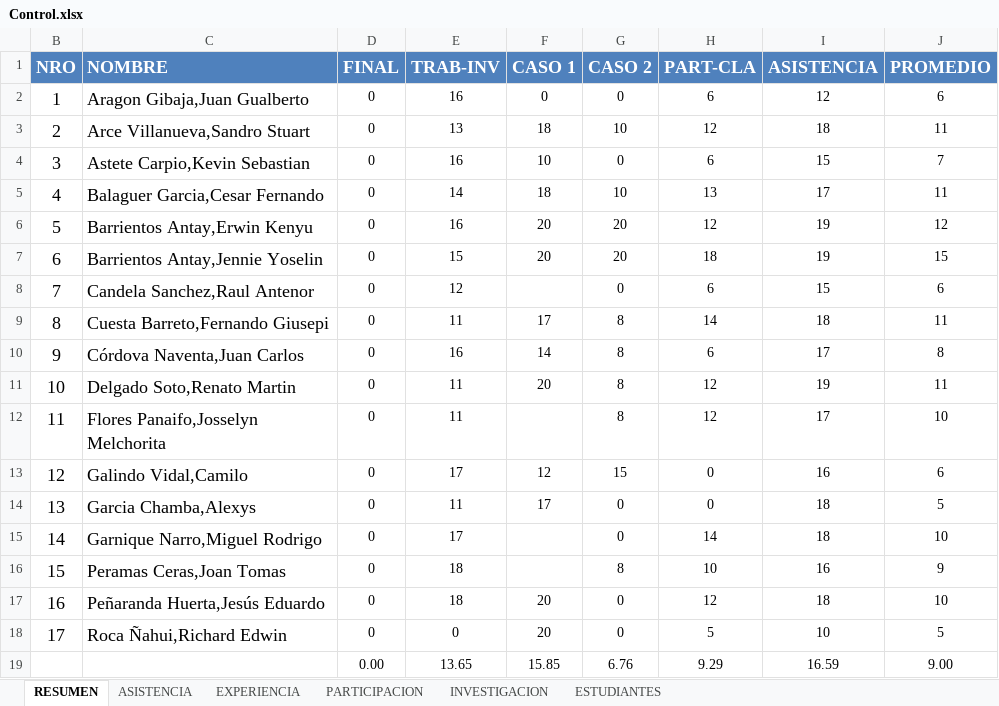
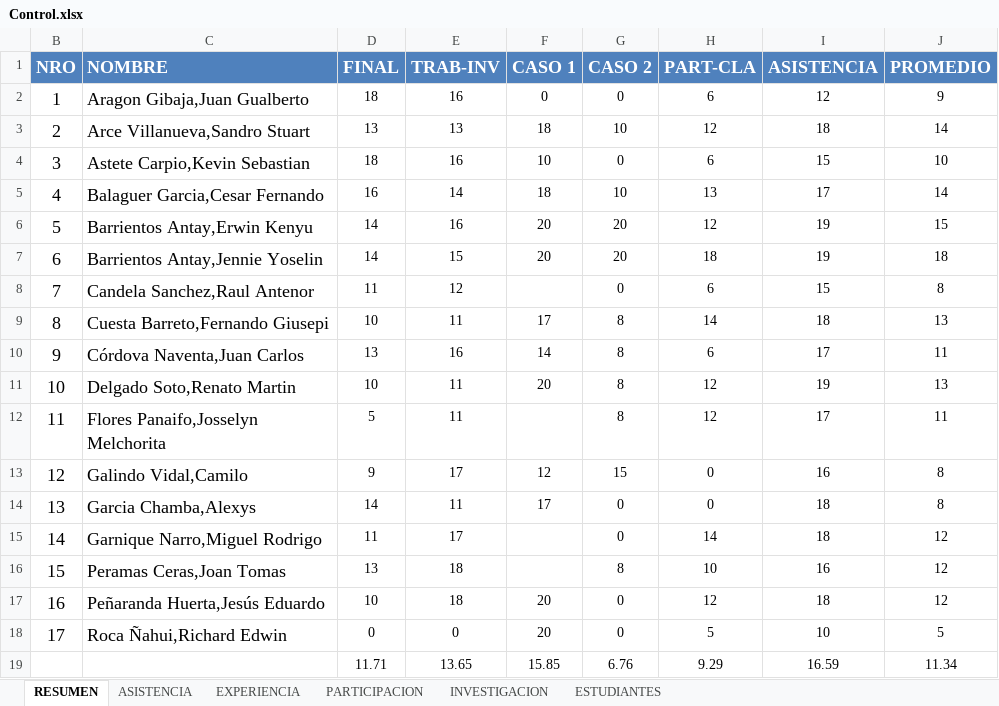
Before and after one commit to gcoronelc/UCS_TDP_2016-6, an Excel workbook: Docs/Control.xlsx, sheet RESUMEN, drawn as a sheet; values as stored, in another font and other column widths than the file's, no borders; the diff names each change by its address in the sheet, - before the commit and + after, or states it on an @@ line.

Commit message:
Notas

```diff
--- a/Docs/Control.xlsx (sheet RESUMEN)
+++ b/Docs/Control.xlsx (sheet RESUMEN)
-D2 (FINAL): 0
+D2 (FINAL): 18
-J2 (PROMEDIO): 6
+J2 (PROMEDIO): 9
-D3 (FINAL): 0
+D3 (FINAL): 13
-J3 (PROMEDIO): 11
+J3 (PROMEDIO): 14
-D4 (FINAL): 0
+D4 (FINAL): 18
-J4 (PROMEDIO): 7
+J4 (PROMEDIO): 10
-D5 (FINAL): 0
+D5 (FINAL): 16
-J5 (PROMEDIO): 11
+J5 (PROMEDIO): 14
-D6:D7 (FINAL): 0
+D6:D7 (FINAL): 14
-J6 (PROMEDIO): 12
+J6 (PROMEDIO): 15
-J7 (PROMEDIO): 15
+J7 (PROMEDIO): 18
-D8 (FINAL): 0
+D8 (FINAL): 11
-J8 (PROMEDIO): 6
+J8 (PROMEDIO): 8
-D9 (FINAL): 0
+D9 (FINAL): 10
-J9 (PROMEDIO): 11
+J9 (PROMEDIO): 13
-D10 (FINAL): 0
+D10 (FINAL): 13
-J10 (PROMEDIO): 8
+J10 (PROMEDIO): 11
-D11 (FINAL): 0
+D11 (FINAL): 10
-J11 (PROMEDIO): 11
+J11 (PROMEDIO): 13
-D12 (FINAL): 0
+D12 (FINAL): 5
-J12 (PROMEDIO): 10
+J12 (PROMEDIO): 11
-D13 (FINAL): 0
+D13 (FINAL): 9
-J13 (PROMEDIO): 6
+J13 (PROMEDIO): 8
-D14 (FINAL): 0
+D14 (FINAL): 14
-J14 (PROMEDIO): 5
+J14 (PROMEDIO): 8
-D15 (FINAL): 0
+D15 (FINAL): 11
-J15 (PROMEDIO): 10
+J15 (PROMEDIO): 12
-D16 (FINAL): 0
+D16 (FINAL): 13
-J16 (PROMEDIO): 9
+J16 (PROMEDIO): 12
-D17 (FINAL): 0
+D17 (FINAL): 10
-J17 (PROMEDIO): 10
+J17 (PROMEDIO): 12
-D19 (FINAL): 0.00
+D19 (FINAL): 11.71
-J19 (PROMEDIO): 9.00
+J19 (PROMEDIO): 11.34
```
